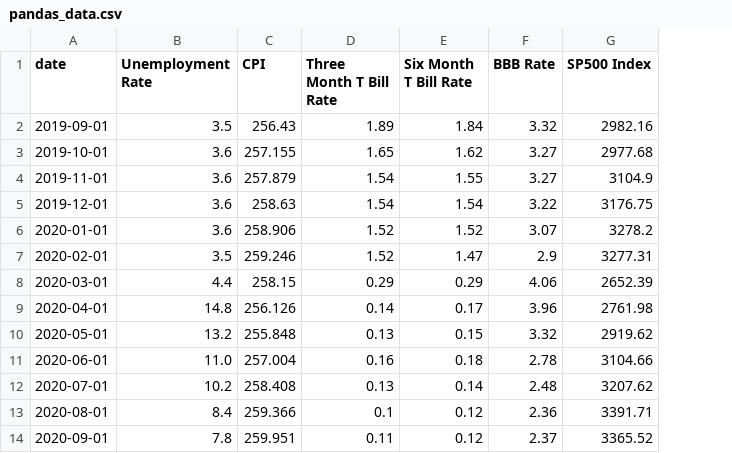
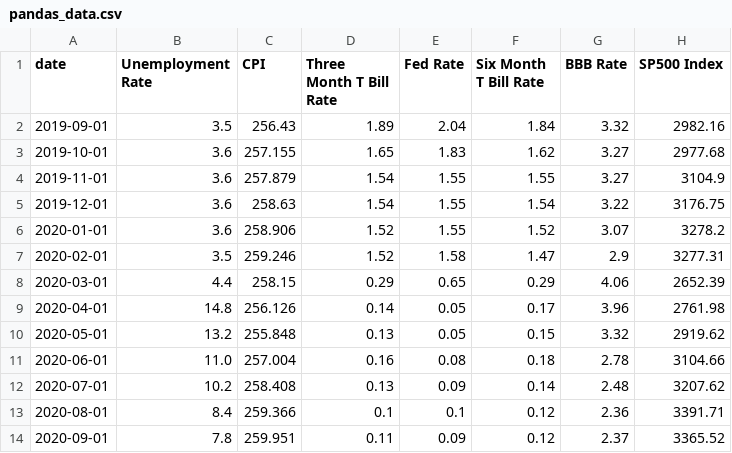
Before and after one commit to t-creech/VIX-Project, a CSV file: pandas_data.csv, drawn as a sheet; only a part is shown; the diff names each change by its address in the sheet, - before the commit and + after, or states it on an @@ line.

Commit message:
Added fed rate

```diff
--- a/pandas_data.csv
+++ b/pandas_data.csv
+column E (Fed Rate), rows 2-14: 2.04 | 1.83 | 1.55 | 1.55 | 1.55 | 1.58 | 0.65 | 0.05 | 0.05 | 0.08 | 0.09 | 0.1 | 0.09
```
